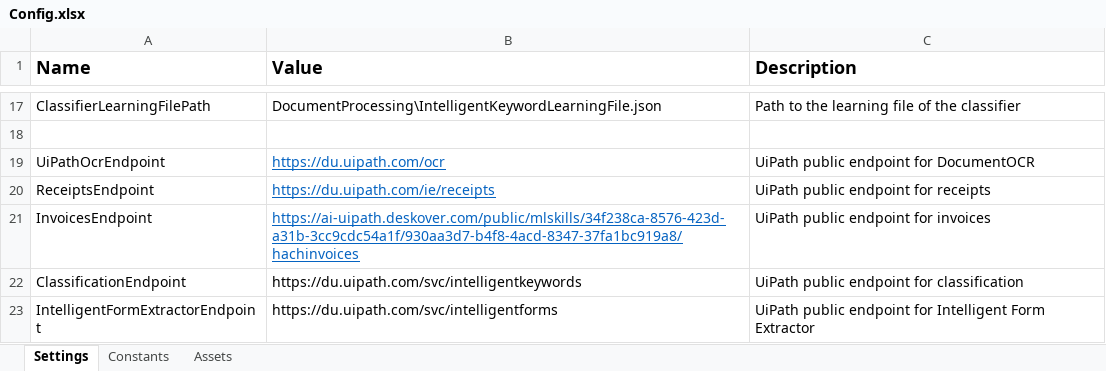
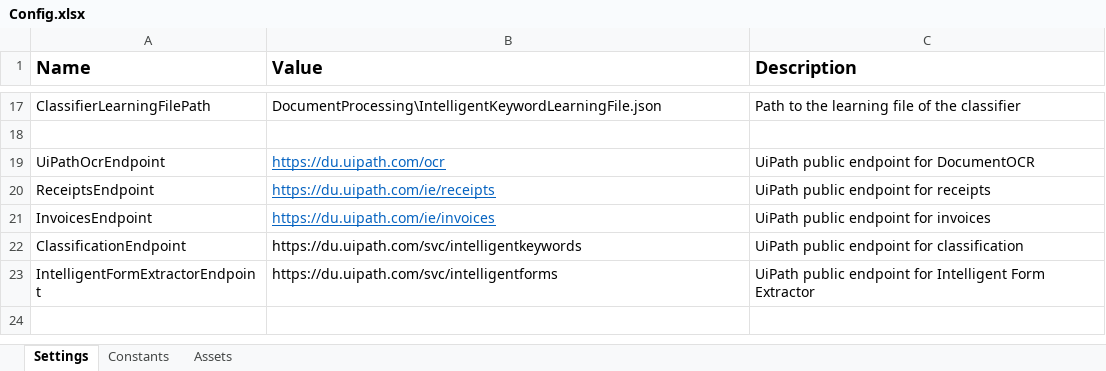
Before and after one commit to UiPath-Services/StudioTemplates, an Excel workbook: DocumentUnderstandingProcess/contentFiles/any/any/pt0/VisualBasic/Data/Config.xlsx, sheet Settings, drawn as a sheet; only a part is shown, gaps mark what is left out; values as stored, in another font and other column widths than the file's, no borders; the diff names each change by its address in the sheet, - before the commit and + after, or states it on an @@ line.

```diff
--- a/DocumentUnderstandingProcess/contentFiles/any/any/pt0/VisualBasic/Data/Config.xlsx (sheet Settings)
+++ b/DocumentUnderstandingProcess/contentFiles/any/any/pt0/VisualBasic/Data/Config.xlsx (sheet Settings)
-B21 (Value): https://ai-uipath.deskover.com/public/mlskills/34f238ca-8576-423d-a31b-3cc9cdc54a1f/930aa3d7-b4f8-4acd-8347-37fa1bc919a8/hachinvoices
+B21 (Value): https://du.uipath.com/ie/invoices
```
Also changed, not shown: 1 other file.
